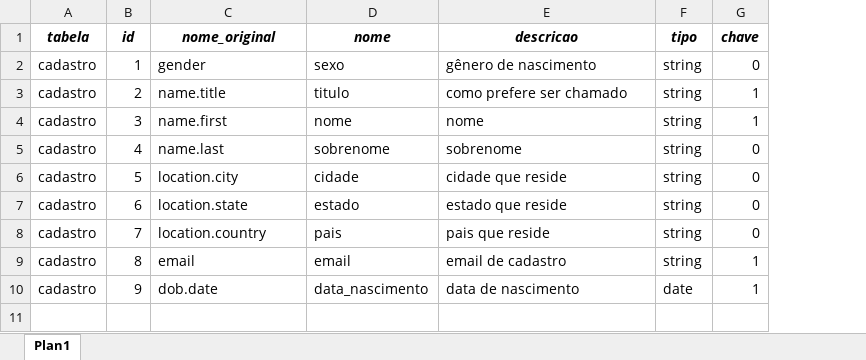
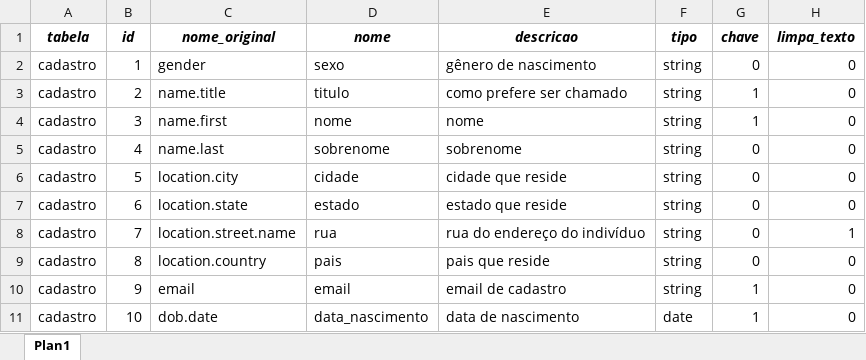
Before and after one commit to GabrielPina/trabalho_dataops, an Excel workbook: python/scripts/metadado.xlsx, sheet Plan1, drawn as a sheet; values as stored, in another font and other column widths than the file's, no borders; the diff names each change by its address in the sheet, - before the commit and + after, or states it on an @@ line.

```diff
--- a/python/scripts/metadado.xlsx (sheet Plan1)
+++ b/python/scripts/metadado.xlsx (sheet Plan1)
+column H (limpa_texto), rows 2-10: 0 | 0 | 0 | 0 | 0 | 0 | 1 | 0 | 0
-C8 (nome_original): location.country
+C8 (nome_original): location.street.name
-D8 (nome): pais
+D8 (nome): rua
-E8 (descricao): pais que reside
+E8 (descricao): rua do endereço do indivíduo
-C9 (nome_original): email
+C9 (nome_original): location.country
-D9 (nome): email
+D9 (nome): pais
-E9 (descricao): email de cadastro
+E9 (descricao): pais que reside
-G9 (chave): 1
+G9 (chave): 0
-C10 (nome_original): dob.date
+C10 (nome_original): email
-D10 (nome): data_nascimento
+D10 (nome): email
-E10 (descricao): data de nascimento
+E10 (descricao): email de cadastro
-F10 (tipo): date
+F10 (tipo): string
+row 11: cadastro | 10 | dob.date | data_nascimento | data de nascimento | date | 1 | 0
```
Also changed, not shown: 15 other files.
